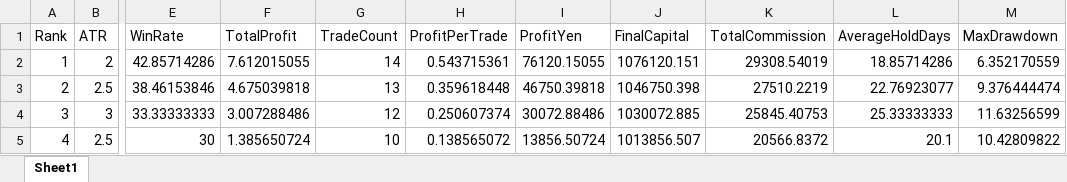
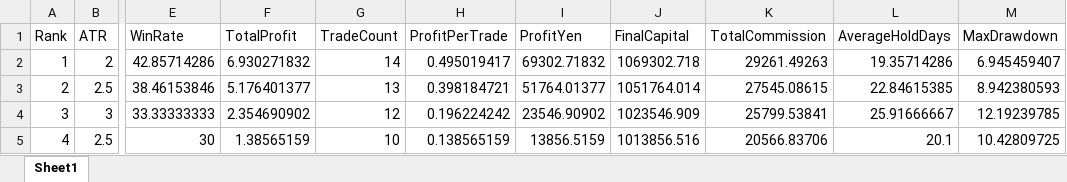
Before and after one commit to kimurakougyouk-creator/stock_v2, an Excel workbook: 9432.T_settings.xlsx, sheet Sheet1, drawn as a sheet; only a part is shown, gaps mark what is left out; values as stored, in another font and other column widths than the file's, no borders; the diff covers the shown part only; the diff names each change by its address in the sheet, - before the commit and + after, or states it on an @@ line.

```diff
--- a/9432.T_settings.xlsx (sheet Sheet1)
+++ b/9432.T_settings.xlsx (sheet Sheet1)
-F2 (TotalProfit): 7.612015055
+F2 (TotalProfit): 6.930271832
-H2 (ProfitPerTrade): 0.543715361
+H2 (ProfitPerTrade): 0.495019417
-I2 (ProfitYen): 76120.15055
+I2 (ProfitYen): 69302.71832
-J2 (FinalCapital): 1076120.151
+J2 (FinalCapital): 1069302.718
-K2 (TotalCommission): 29308.54019
+K2 (TotalCommission): 29261.49263
-L2 (AverageHoldDays): 18.85714286
+L2 (AverageHoldDays): 19.35714286
-M2 (MaxDrawdown): 6.352170559
+M2 (MaxDrawdown): 6.945459407
-F3 (TotalProfit): 4.675039818
+F3 (TotalProfit): 5.176401377
-H3 (ProfitPerTrade): 0.359618448
+H3 (ProfitPerTrade): 0.398184721
-I3 (ProfitYen): 46750.39818
+I3 (ProfitYen): 51764.01377
-J3 (FinalCapital): 1046750.398
+J3 (FinalCapital): 1051764.014
-K3 (TotalCommission): 27510.2219
+K3 (TotalCommission): 27545.08615
-L3 (AverageHoldDays): 22.76923077
+L3 (AverageHoldDays): 22.84615385
-M3 (MaxDrawdown): 9.376444474
+M3 (MaxDrawdown): 8.942380593
-F4 (TotalProfit): 3.007288486
+F4 (TotalProfit): 2.354690902
-H4 (ProfitPerTrade): 0.250607374
+H4 (ProfitPerTrade): 0.196224242
-I4 (ProfitYen): 30072.88486
+I4 (ProfitYen): 23546.90902
-J4 (FinalCapital): 1030072.885
+J4 (FinalCapital): 1023546.909
-K4 (TotalCommission): 25845.40753
+K4 (TotalCommission): 25799.53841
-L4 (AverageHoldDays): 25.33333333
+L4 (AverageHoldDays): 25.91666667
-M4 (MaxDrawdown): 11.63256599
+M4 (MaxDrawdown): 12.19239785
-F5 (TotalProfit): 1.385650724
+F5 (TotalProfit): 1.38565159
-H5 (ProfitPerTrade): 0.138565072
+H5 (ProfitPerTrade): 0.138565159
-I5 (ProfitYen): 13856.50724
+I5 (ProfitYen): 13856.5159
-J5 (FinalCapital): 1013856.507
+J5 (FinalCapital): 1013856.516
-K5 (TotalCommission): 20566.8372
+K5 (TotalCommission): 20566.83706
-M5 (MaxDrawdown): 10.42809822
+M5 (MaxDrawdown): 10.42809725
```
Also changed, not shown: 341 edited cells elsewhere in this sheet, 6501.T_settings.xlsx, 6758.T_settings.xlsx, 24 other files.
